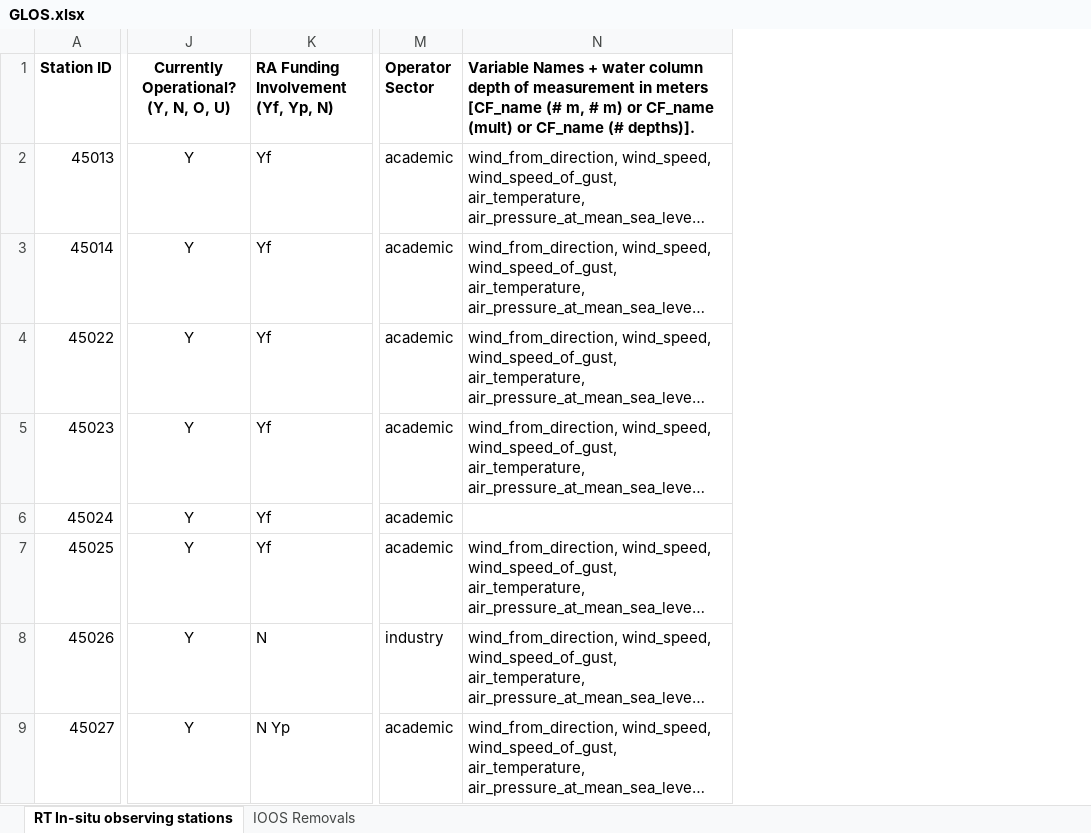
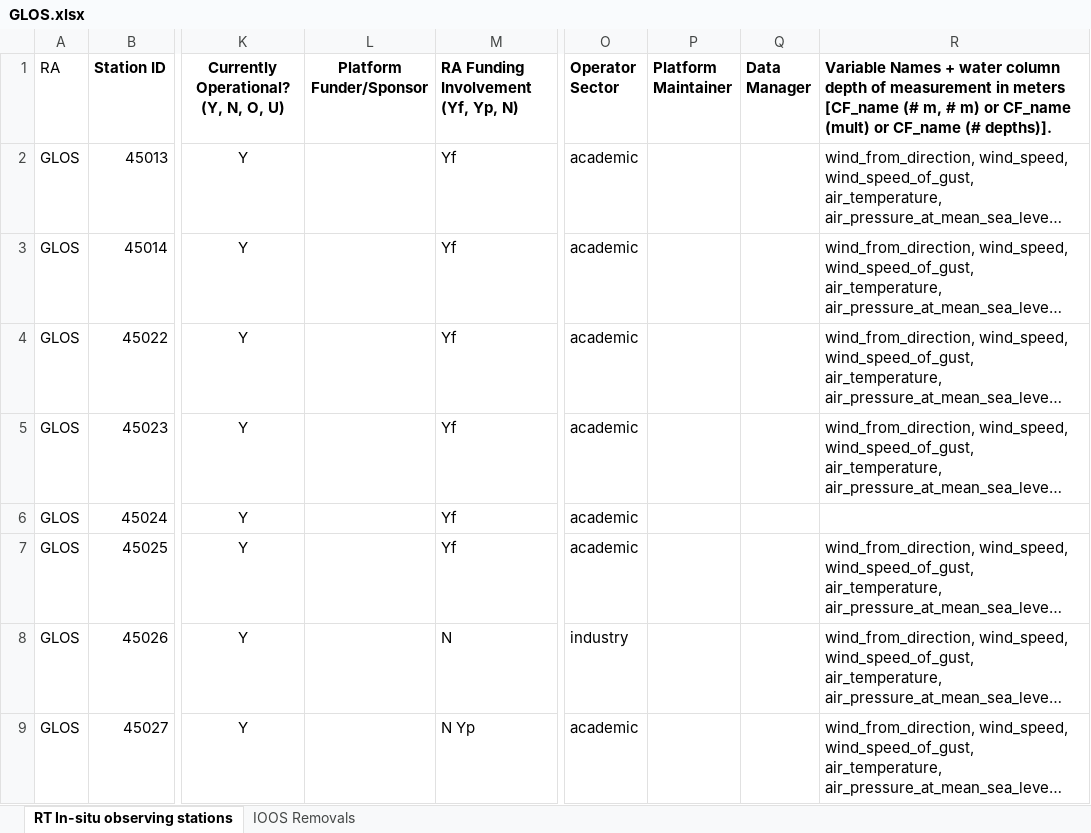
Before and after one commit to ioos/ioos-asset-inventory, an Excel workbook: 2024/data/processed/GLOS.xlsx, sheet RT In-situ observing stations, drawn as a sheet; only a part is shown, gaps mark what is left out; long unchanged cells end in …; values as stored, in another font and other column widths than the file's, no borders; the diff names each change by its address in the sheet, - before the commit and + after, or states it on an @@ line.

```diff
--- a/2024/data/processed/GLOS.xlsx (sheet RT In-situ observing stations)
+++ b/2024/data/processed/GLOS.xlsx (sheet RT In-situ observing stations)
+column A (RA), rows 2-9: all GLOS
+column L (Platform Funder/Sponsor), empty
+column P (Platform Maintainer), empty
+column Q (Data Manager), empty
```
Also changed, not shown: 2 other files.
